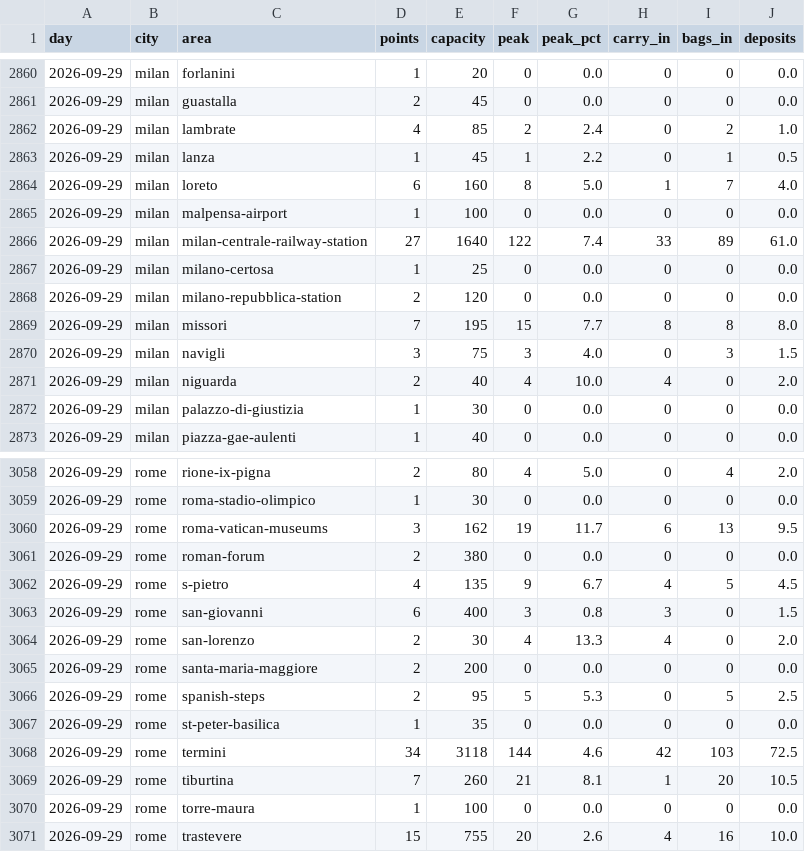
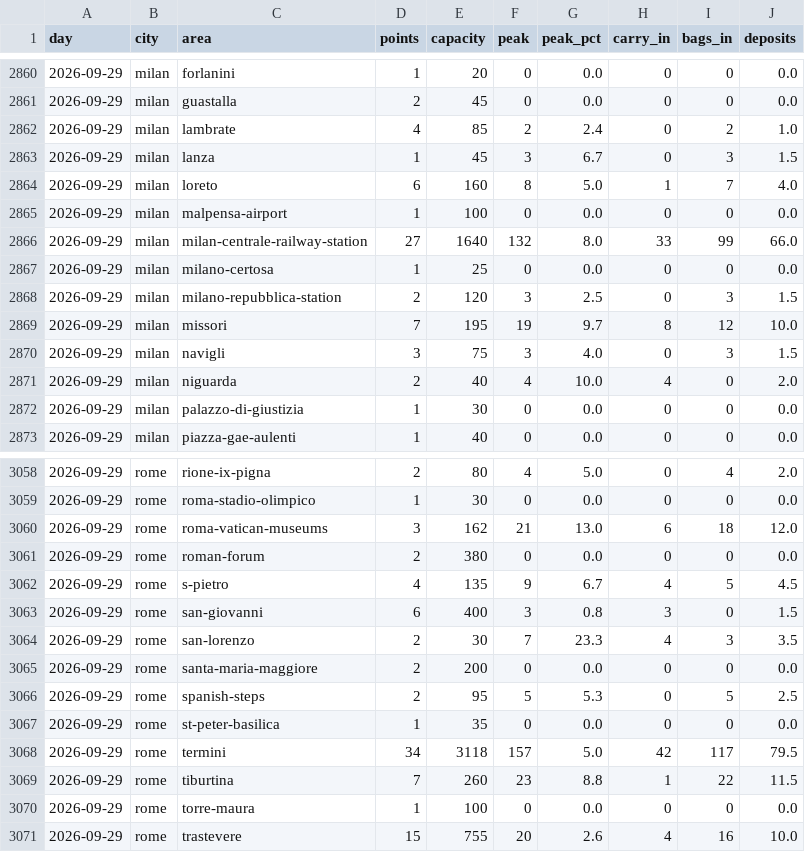
Before and after one commit to Giacbotta/nutrie-new-business-tracking, a CSV file: data/radical-daily-area.csv, drawn as a sheet; only a part is shown, gaps mark what is left out; the diff covers the shown part only.

```diff
--- a/data/radical-daily-area.csv
+++ b/data/radical-daily-area.csv
@@ -2862,9 +2862,9 @@ day,city,area,points,capacity,peak,peak_pct,carry_in,bags_in,deposits
 2026-09-29,milan,lambrate,4,85,2,2.4,0,2,1.0
-2026-09-29,milan,lanza,1,45,1,2.2,0,1,0.5
+2026-09-29,milan,lanza,1,45,3,6.7,0,3,1.5
 2026-09-29,milan,loreto,6,160,8,5.0,1,7,4.0
 2026-09-29,milan,malpensa-airport,1,100,0,0.0,0,0,0.0
-2026-09-29,milan,milan-centrale-railway-station,27,1640,122,7.4,33,89,61.0
+2026-09-29,milan,milan-centrale-railway-station,27,1640,132,8.0,33,99,66.0
 2026-09-29,milan,milano-certosa,1,25,0,0.0,0,0,0.0
-2026-09-29,milan,milano-repubblica-station,2,120,0,0.0,0,0,0.0
-2026-09-29,milan,missori,7,195,15,7.7,8,8,8.0
+2026-09-29,milan,milano-repubblica-station,2,120,3,2.5,0,3,1.5
+2026-09-29,milan,missori,7,195,19,9.7,8,12,10.0
 2026-09-29,milan,navigli,3,75,3,4.0,0,3,1.5
@@ -3059,3 +3059,3 @@ day,city,area,points,capacity,peak,peak_pct,carry_in,bags_in,deposits
 2026-09-29,rome,roma-stadio-olimpico,1,30,0,0.0,0,0,0.0
-2026-09-29,rome,roma-vatican-museums,3,162,19,11.7,6,13,9.5
+2026-09-29,rome,roma-vatican-museums,3,162,21,13.0,6,18,12.0
 2026-09-29,rome,roman-forum,2,380,0,0.0,0,0,0.0
@@ -3063,3 +3063,3 @@ day,city,area,points,capacity,peak,peak_pct,carry_in,bags_in,deposits
 2026-09-29,rome,san-giovanni,6,400,3,0.8,3,0,1.5
-2026-09-29,rome,san-lorenzo,2,30,4,13.3,4,0,2.0
+2026-09-29,rome,san-lorenzo,2,30,7,23.3,4,3,3.5
 2026-09-29,rome,santa-maria-maggiore,2,200,0,0.0,0,0,0.0
@@ -3067,4 +3067,4 @@ day,city,area,points,capacity,peak,peak_pct,carry_in,bags_in,deposits
 2026-09-29,rome,st-peter-basilica,1,35,0,0.0,0,0,0.0
-2026-09-29,rome,termini,34,3118,144,4.6,42,103,72.5
-2026-09-29,rome,tiburtina,7,260,21,8.1,1,20,10.5
+2026-09-29,rome,termini,34,3118,157,5.0,42,117,79.5
+2026-09-29,rome,tiburtina,7,260,23,8.8,1,22,11.5
 2026-09-29,rome,torre-maura,1,100,0,0.0,0,0,0.0
```
Also changed, not shown: 127 edited cells elsewhere in this file, data/litc-occupancy.csv, data/radical-daily-city.csv, 10 other files.
